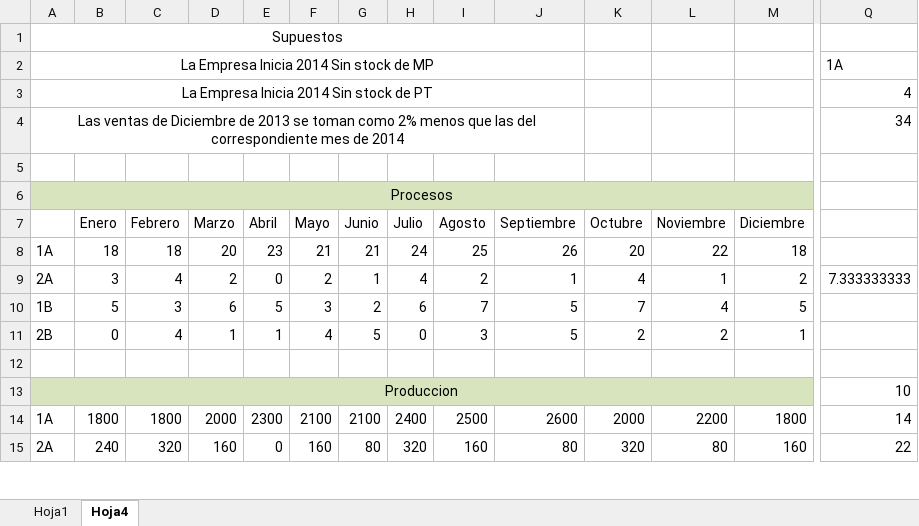
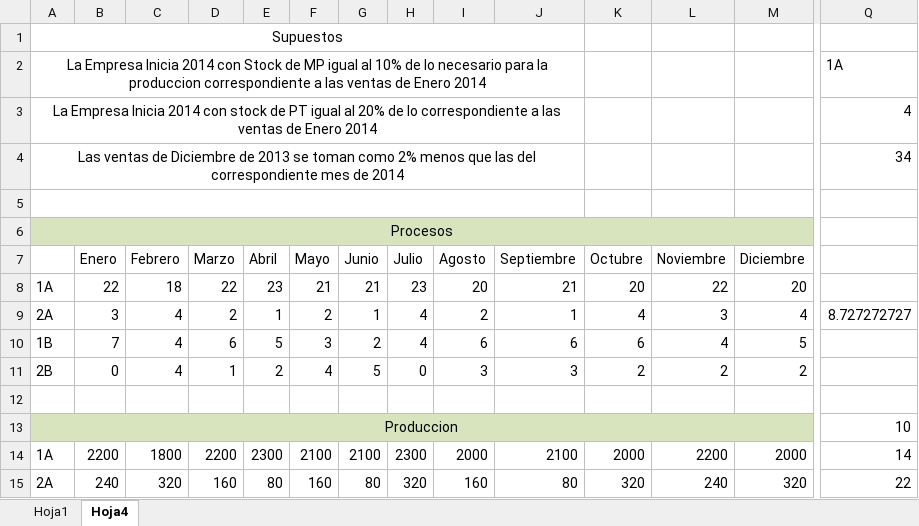
Before and after one commit to smpiano/7113-informacion-de-las-organizaciones, an Excel workbook: Ej Presupuesto 2013 TP 2H.xlsx, sheet Hoja4, drawn as a sheet; only a part is shown, gaps mark what is left out; values as stored, in another font and other column widths than the file's, no borders; the diff covers the shown part only; the diff names each change by its address in the sheet, - before the commit and + after, or states it on an @@ line.

Commit message:
Formateo de Manuales y Agregado de Ventas

```diff
--- a/Ej Presupuesto 2013 TP 2H.xlsx (sheet Hoja4)
+++ b/Ej Presupuesto 2013 TP 2H.xlsx (sheet Hoja4)
-A2: …Inicia 2014 Sin stock de MP
+A2: …Inicia 2014 con Stock de MP igual al 10% de lo necesario para la produccion correspondiente a las ventas de Enero 2014
-A3: …Inicia 2014 Sin stock de PT
+A3: …Inicia 2014 con stock de PT igual al 20% de lo correspondiente a las ventas de Enero 2014
+A5:J5 merged
-B8 (Enero): 18
+B8 (Enero): 22
-D8 (Marzo): 20
+D8 (Marzo): 22
-H8 (Julio): 24
+H8 (Julio): 23
-I8 (Agosto): 25
+I8 (Agosto): 20
-J8 (Septiembre): 26
+J8 (Septiembre): 21
-M8 (Diciembre): 18
+M8 (Diciembre): 20
-E9 (Abril): 0
+E9 (Abril): 1
-L9 (Noviembre): 1
+L9 (Noviembre): 3
-M9 (Diciembre): 2
+M9 (Diciembre): 4
-Q9: 7.333333333
+Q9: 8.727272727
-B10 (Enero): 5
+B10 (Enero): 7
-C10 (Febrero): 3
+C10 (Febrero): 4
-H10 (Julio): 6
+H10 (Julio): 4
-I10 (Agosto): 7
+I10 (Agosto): 6
-J10 (Septiembre): 5
+J10 (Septiembre): 6
-K10 (Octubre): 7
+K10 (Octubre): 6
-E11 (Abril): 1
+E11 (Abril): 2
-J11 (Septiembre): 5
+J11 (Septiembre): 3
-M11 (Diciembre): 1
+M11 (Diciembre): 2
-B14 (Enero): 1800
+B14 (Enero): 2200
-D14 (Marzo): 2000
+D14 (Marzo): 2200
-H14 (Julio): 2400
+H14 (Julio): 2300
-I14 (Agosto): 2500
+I14 (Agosto): 2000
-J14 (Septiembre): 2600
+J14 (Septiembre): 2100
-M14 (Diciembre): 1800
+M14 (Diciembre): 2000
-E15 (Abril): 0
+E15 (Abril): 80
-L15 (Noviembre): 80
+L15 (Noviembre): 240
-M15 (Diciembre): 160
+M15 (Diciembre): 320
```
Also changed, not shown: 56 added rows, 50 removed rows and 295 edited cells elsewhere in this sheet, formulas that keep their value, charts or pictures, 3 other files.
